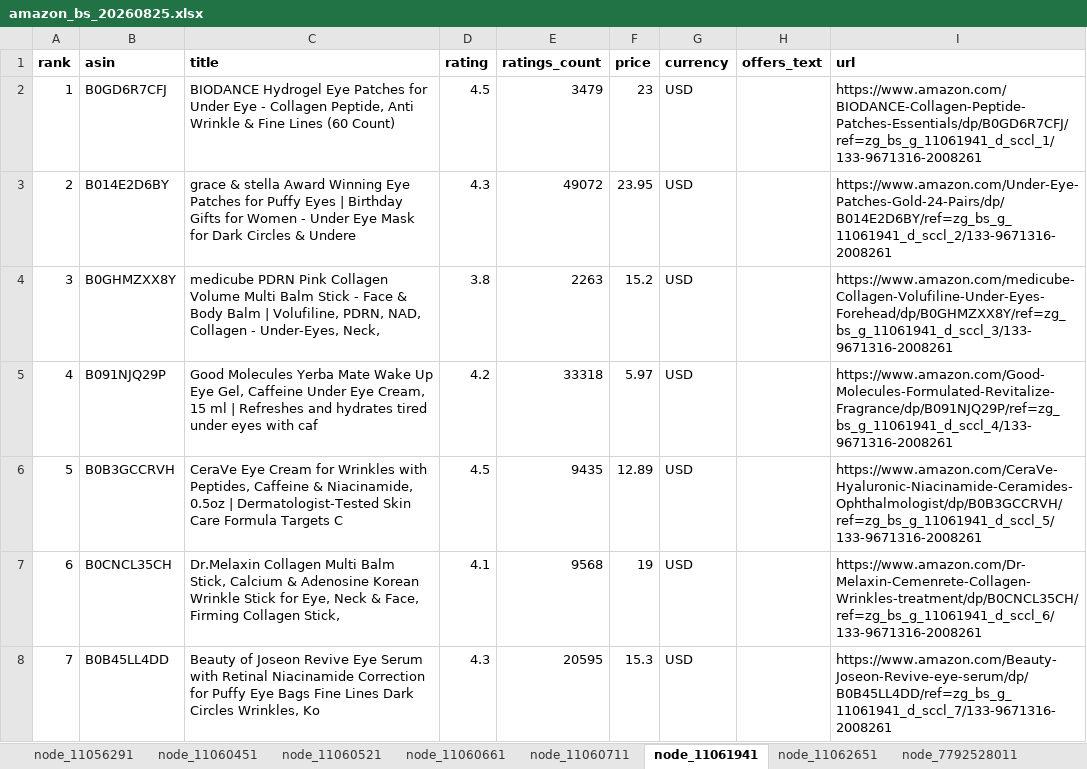
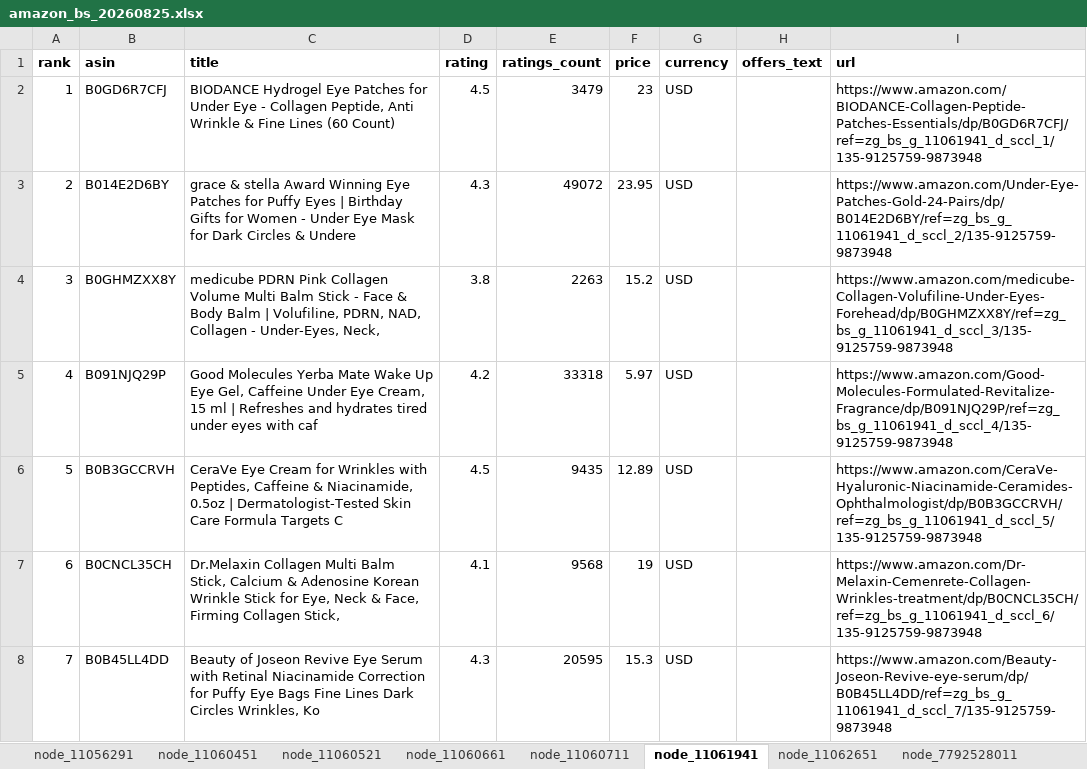
Before and after one commit to free-gunw607/crawl_amazon_beauty_bestsellers, an Excel workbook: artifacts/exports/xlsx/amazon_bs_20260825.xlsx, sheet node_11061941, drawn as a sheet; only a part is shown; values as stored, in another font and other column widths than the file's, no borders; the diff covers the shown part only; the diff names each change by its address in the sheet, - before the commit and + after, or states it on an @@ line.

```diff
--- a/artifacts/exports/xlsx/amazon_bs_20260825.xlsx (sheet node_11061941)
+++ b/artifacts/exports/xlsx/amazon_bs_20260825.xlsx (sheet node_11061941)
-I2 (url): https://www.amazon.com/BIODANCE-Collagen-Peptide-Patches-Essentials/dp/B0GD6R7CFJ/ref=zg_bs_g_11061941_d_sccl_1/133-9671316-2008261
+I2 (url): https://www.amazon.com/BIODANCE-Collagen-Peptide-Patches-Essentials/dp/B0GD6R7CFJ/ref=zg_bs_g_11061941_d_sccl_1/135-9125759-9873948
-I3 (url): https://www.amazon.com/Under-Eye-Patches-Gold-24-Pairs/dp/B014E2D6BY/ref=zg_bs_g_11061941_d_sccl_2/133-9671316-2008261
+I3 (url): https://www.amazon.com/Under-Eye-Patches-Gold-24-Pairs/dp/B014E2D6BY/ref=zg_bs_g_11061941_d_sccl_2/135-9125759-9873948
-I4 (url): https://www.amazon.com/medicube-Collagen-Volufiline-Under-Eyes-Forehead/dp/B0GHMZXX8Y/ref=zg_bs_g_11061941_d_sccl_3/133-9671316-2008261
+I4 (url): https://www.amazon.com/medicube-Collagen-Volufiline-Under-Eyes-Forehead/dp/B0GHMZXX8Y/ref=zg_bs_g_11061941_d_sccl_3/135-9125759-9873948
-I5 (url): https://www.amazon.com/Good-Molecules-Formulated-Revitalize-Fragrance/dp/B091NJQ29P/ref=zg_bs_g_11061941_d_sccl_4/133-9671316-2008261
+I5 (url): https://www.amazon.com/Good-Molecules-Formulated-Revitalize-Fragrance/dp/B091NJQ29P/ref=zg_bs_g_11061941_d_sccl_4/135-9125759-9873948
-I6 (url): https://www.amazon.com/CeraVe-Hyaluronic-Niacinamide-Ceramides-Ophthalmologist/dp/B0B3GCCRVH/ref=zg_bs_g_11061941_d_sccl_5/133-9671316-2008261
+I6 (url): https://www.amazon.com/CeraVe-Hyaluronic-Niacinamide-Ceramides-Ophthalmologist/dp/B0B3GCCRVH/ref=zg_bs_g_11061941_d_sccl_5/135-9125759-9873948
-I7 (url): https://www.amazon.com/Dr-Melaxin-Cemenrete-Collagen-Wrinkles-treatment/dp/B0CNCL35CH/ref=zg_bs_g_11061941_d_sccl_6/133-9671316-2008261
+I7 (url): https://www.amazon.com/Dr-Melaxin-Cemenrete-Collagen-Wrinkles-treatment/dp/B0CNCL35CH/ref=zg_bs_g_11061941_d_sccl_6/135-9125759-9873948
-I8 (url): https://www.amazon.com/Beauty-Joseon-Revive-eye-serum/dp/B0B45LL4DD/ref=zg_bs_g_11061941_d_sccl_7/133-9671316-2008261
+I8 (url): https://www.amazon.com/Beauty-Joseon-Revive-eye-serum/dp/B0B45LL4DD/ref=zg_bs_g_11061941_d_sccl_7/135-9125759-9873948
```
Also changed, not shown: 53 edited cells elsewhere in this sheet, sheet node_11060521, sheet node_11060451, sheet node_11056291, sheet node_11062651, sheet node_11060661, sheet node_11060711, 1 more sheet, other sheet tabs, 16 other files.
